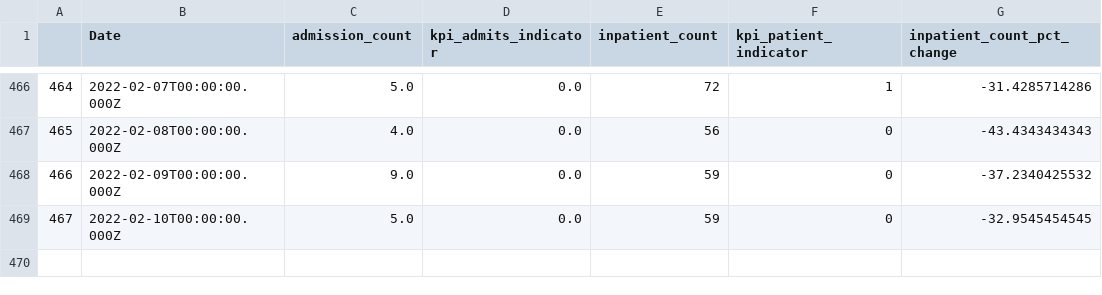
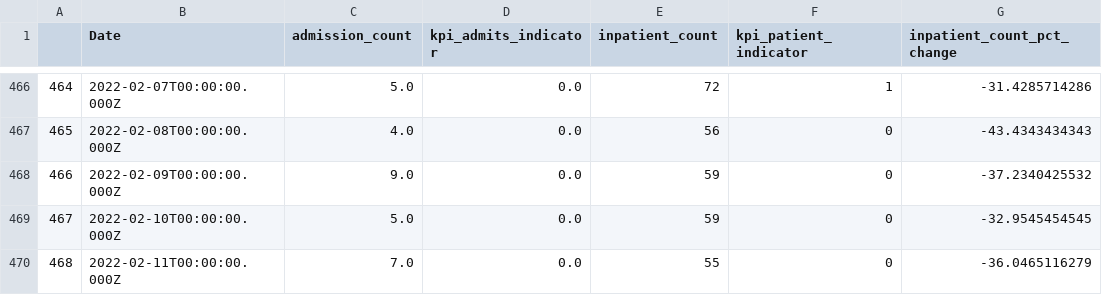
Before and after one commit to codyish/larimer_covid, a CSV file: larimer_hosp_backup.csv, drawn as a sheet; only a part is shown, gaps mark what is left out.

```diff
--- a/larimer_hosp_backup.csv
+++ b/larimer_hosp_backup.csv
@@ -469 +469,2 @@
 467,2022-02-10T00:00:00.000Z,5.0,0.0,59,0,-32.9545454545
+468,2022-02-11T00:00:00.000Z,7.0,0.0,55,0,-36.0465116279
```
Also changed, not shown: combo_df_backup.csv, larimer_vac_backup.csv, 8 other files.
